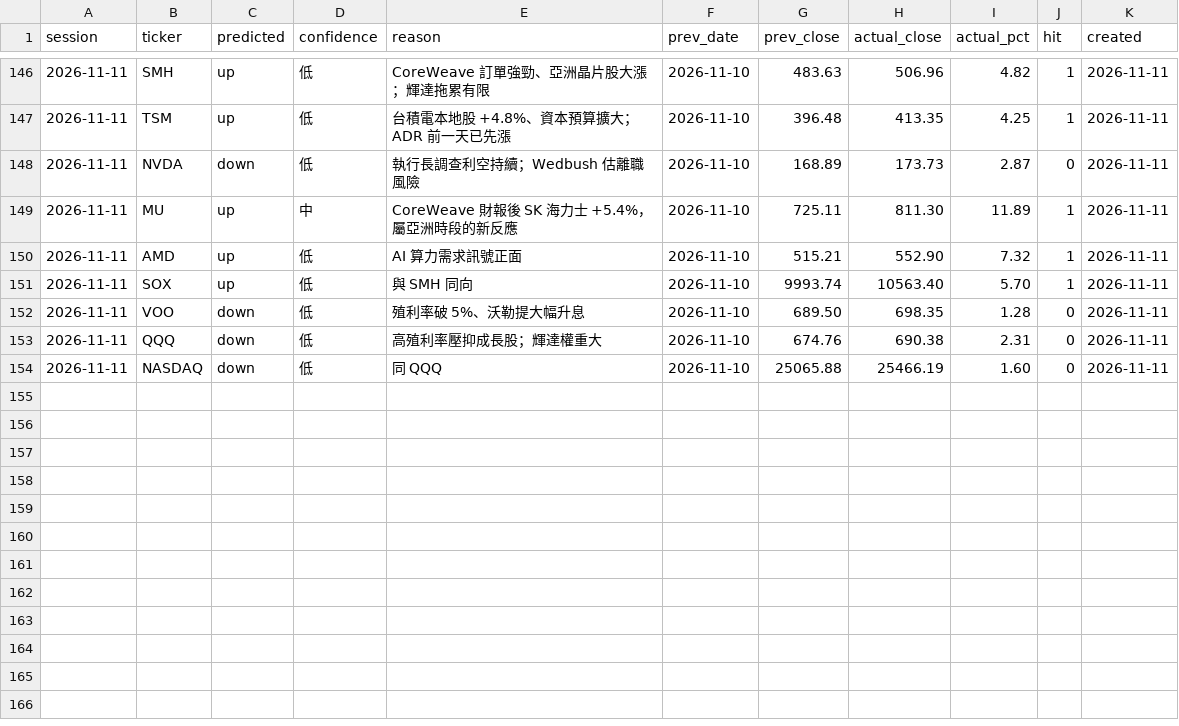
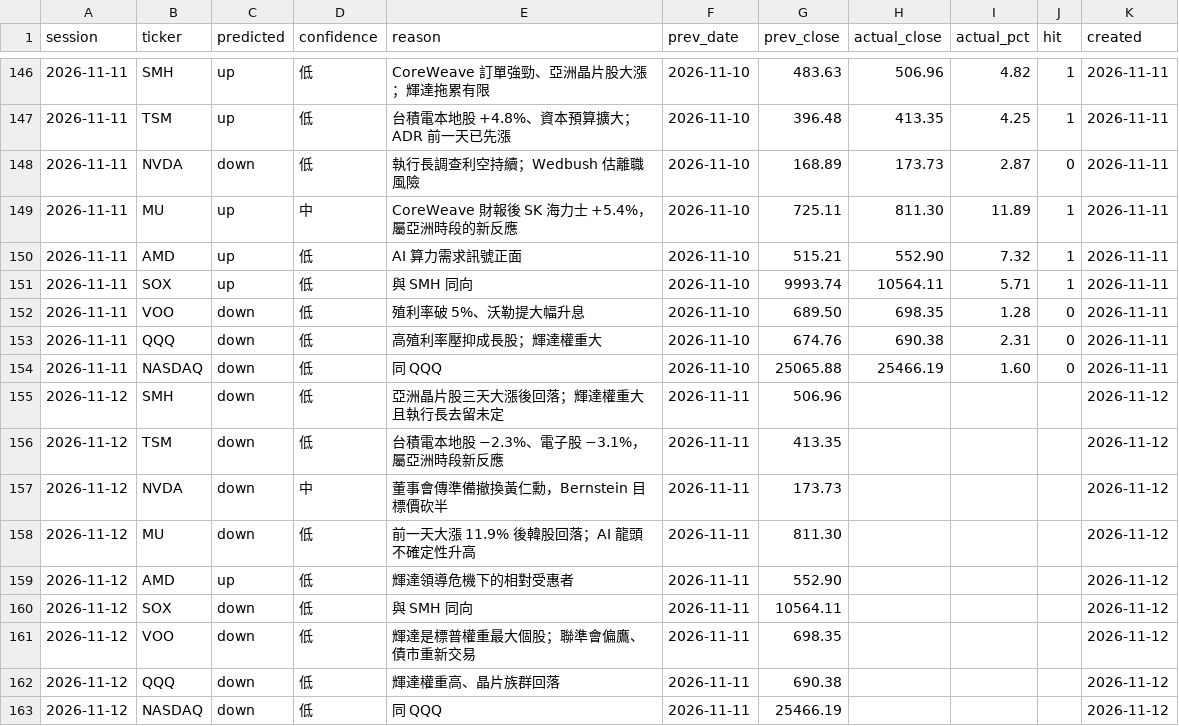
Before and after one commit to markwu831-prog/tw-stock-news, a CSV file: us/data/predictions_daily.csv, drawn as a sheet; only a part is shown, gaps mark what is left out.

```diff
--- a/us/data/predictions_daily.csv
+++ b/us/data/predictions_daily.csv
@@ -150,3 +150,3 @@ session,ticker,predicted,confidence,reason,prev_date,prev_close,actual_close,act
 2026-11-11,AMD,up,低,AI 算力需求訊號正面,2026-11-10,515.21,552.90,7.32,1,2026-11-11
-2026-11-11,SOX,up,低,與 SMH 同向,2026-11-10,9993.74,10563.40,5.70,1,2026-11-11
+2026-11-11,SOX,up,低,與 SMH 同向,2026-11-10,9993.74,10564.11,5.71,1,2026-11-11
 2026-11-11,VOO,down,低,殖利率破 5%、沃勒提大幅升息,2026-11-10,689.50,698.35,1.28,0,2026-11-11
@@ -154 +154,10 @@ session,ticker,predicted,confidence,reason,prev_date,prev_close,actual_close,act
 2026-11-11,NASDAQ,down,低,同 QQQ,2026-11-10,25065.88,25466.19,1.60,0,2026-11-11
+2026-11-12,SMH,down,低,亞洲晶片股三天大漲後回落；輝達權重大且執行長去留未定,2026-11-11,506.96,,,,2026-11-12
+2026-11-12,TSM,down,低,台積電本地股 −2.3%、電子股 −3.1%，屬亞洲時段新反應,2026-11-11,413.35,,,,2026-11-12
+2026-11-12,NVDA,down,中,董事會傳準備撤換黃仁勳，Bernstein 目標價砍半,2026-11-11,173.73,,,,2026-11-12
+2026-11-12,MU,down,低,前一天大漲 11.9% 後韓股回落；AI 龍頭不確定性升高,2026-11-11,811.30,,,,2026-11-12
+2026-11-12,AMD,up,低,輝達領導危機下的相對受惠者,2026-11-11,552.90,,,,2026-11-12
+2026-11-12,SOX,down,低,與 SMH 同向,2026-11-11,10564.11,,,,2026-11-12
+2026-11-12,VOO,down,低,輝達是標普權重最大個股；聯準會偏鷹、債市重新交易,2026-11-11,698.35,,,,2026-11-12
+2026-11-12,QQQ,down,低,輝達權重高、晶片族群回落,2026-11-11,690.38,,,,2026-11-12
+2026-11-12,NASDAQ,down,低,同 QQQ,2026-11-11,25466.19,,,,2026-11-12
```
Also changed, not shown: us/data/news_log.csv, us/data/prices_daily.csv, 1 other file.
